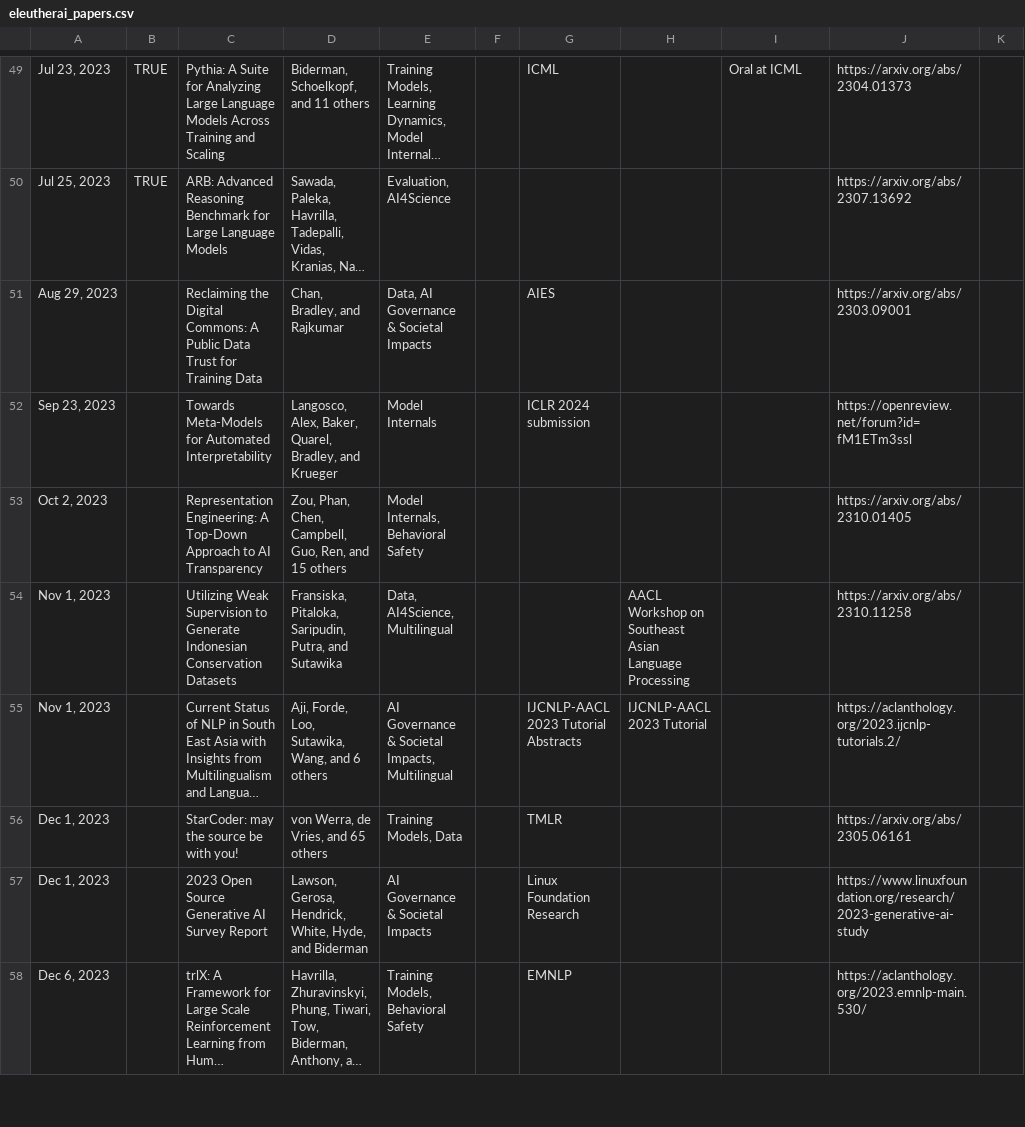
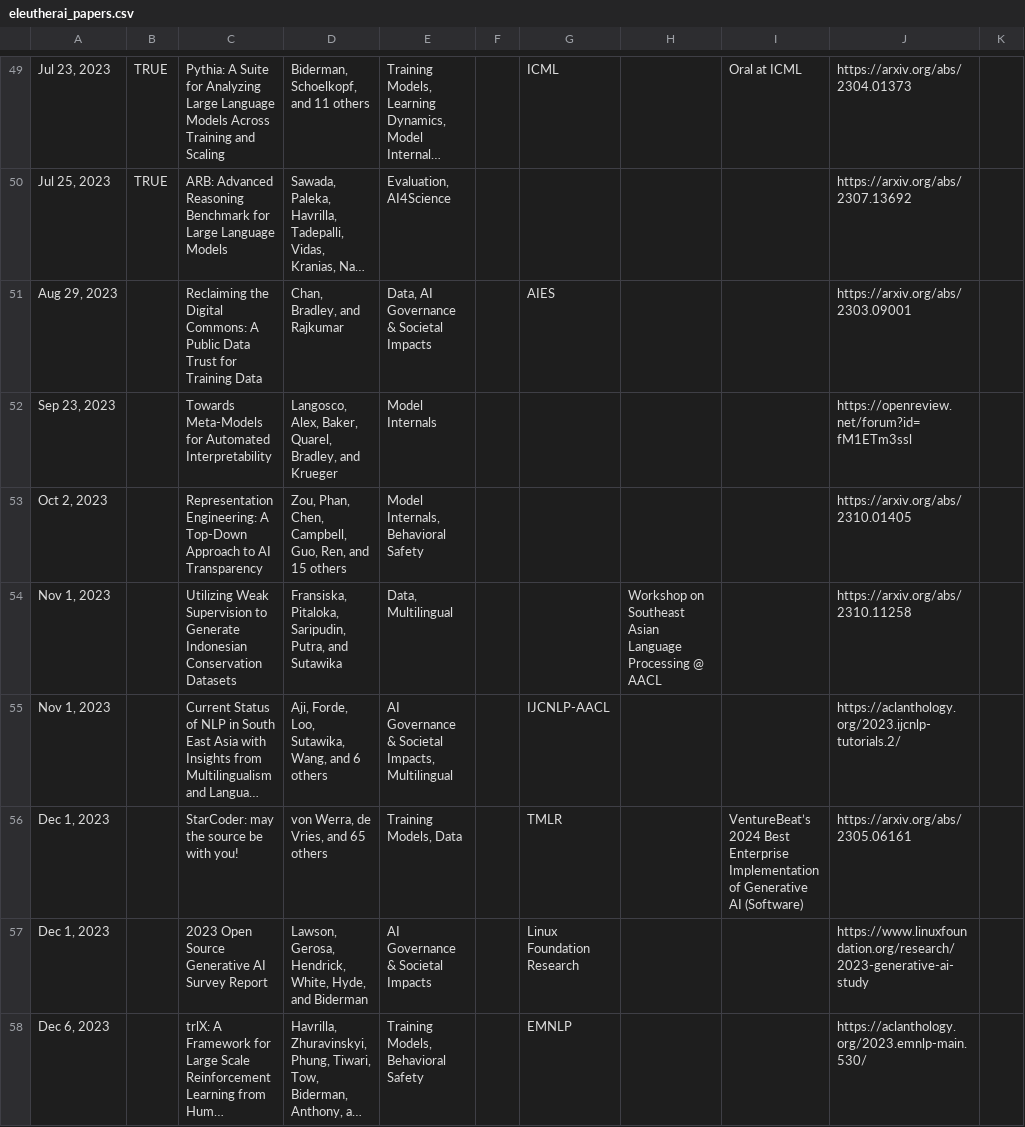
Before and after one commit to EleutherAI/website, a CSV file: eleutherai_papers.csv, drawn as a sheet; only a part is shown, gaps mark what is left out; long unchanged cells end in …; the diff covers the shown part only; the diff names each change by its address in the sheet, - before the commit and + after, or states it on an @@ line.

```diff
--- a/eleutherai_papers.csv
+++ b/eleutherai_papers.csv
-G52: ICLR 2024 submission
+G52: (empty)
-E54: Data, AI4Science, Multilingual
+E54: Data, Multilingual
-H54: AACL Workshop on Southeast Asian Language Processing
+H54: Workshop on Southeast Asian Language Processing @ AACL
-G55: IJCNLP-AACL 2023 Tutorial Abstracts
+G55: IJCNLP-AACL
-H55: IJCNLP-AACL 2023 Tutorial
+H55: (empty)
-I56: (empty)
+I56: VentureBeat’s 2024 Best Enterprise Implementation of Generative AI (Software)
```
Also changed, not shown: 4 added rows, 2 removed rows and 47 edited cells elsewhere in this file, 35 other files.
